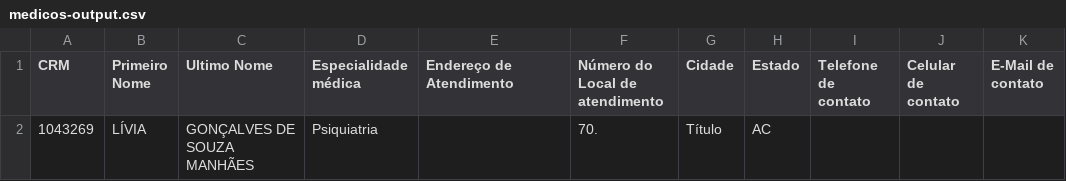
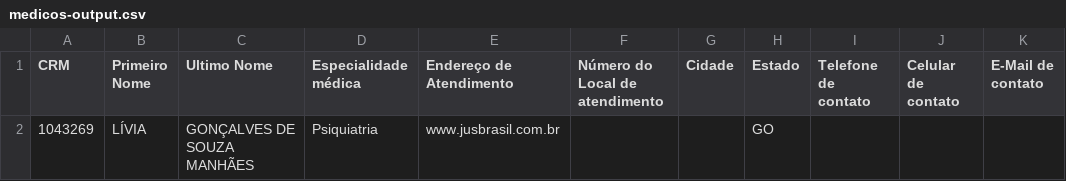
Before and after one commit to Michaelindex/scraping-with-openai, a CSV file: medicos-output.csv, drawn as a sheet.

```diff
--- a/medicos-output.csv
+++ b/medicos-output.csv
@@ -1,2 +1,2 @@
 CRM,Primeiro Nome,Ultimo Nome,Especialidade médica,Endereço de Atendimento,Número do Local de atendimento,Cidade,Estado,Telefone de contato,Celular de contato,E-Mail de contato
-1043269,LÍVIA,GONÇALVES DE SOUZA MANHÃES,Psiquiatria,,70.,Título,AC,,,
+1043269,LÍVIA,GONÇALVES DE SOUZA MANHÃES,Psiquiatria,www.jusbrasil.com.br,,,GO,,,
```
Also changed, not shown: 5 other files.
